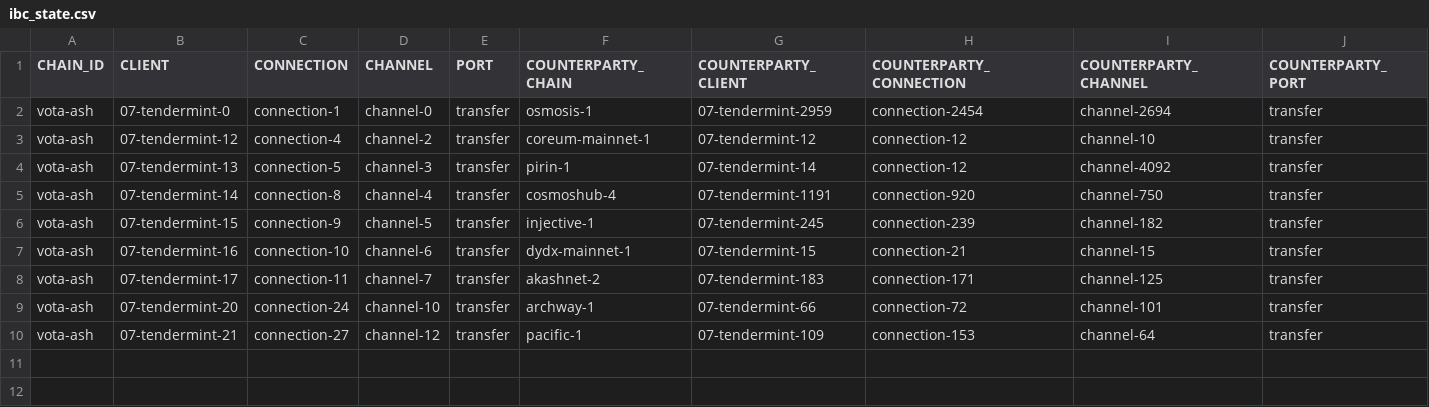
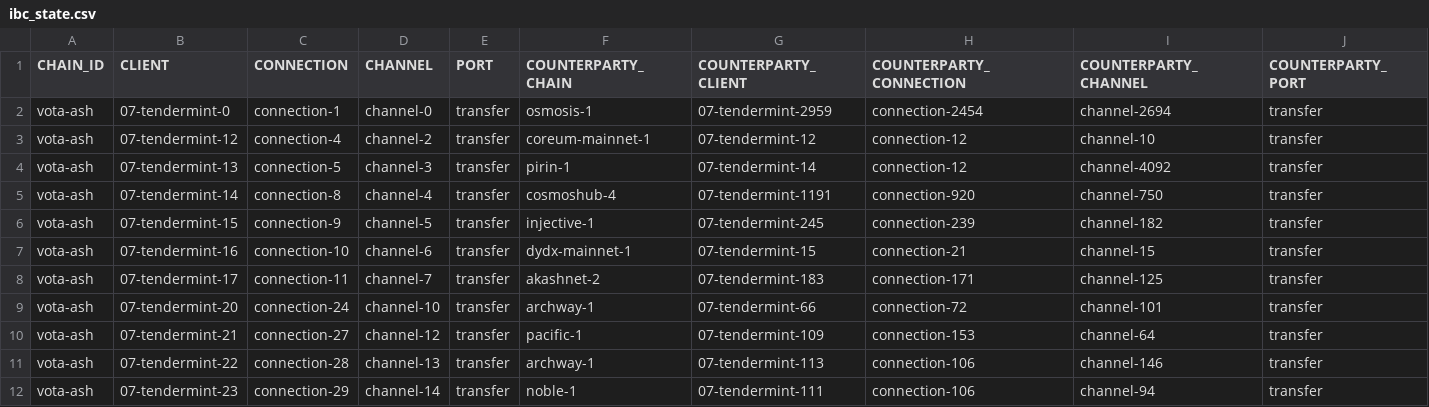
Before and after one commit to cryptocrew-validators/cc-reports, a CSV file: ibc-doravota/ibc_state.csv, drawn as a sheet.

Commit message:
Add archway, noble

```diff
--- a/ibc-doravota/ibc_state.csv
+++ b/ibc-doravota/ibc_state.csv
@@ -10 +10,3 @@ vota-ash, 07-tendermint-20, connection-24, channel-10, transfer, archway-1, 07-t
 vota-ash, 07-tendermint-21, connection-27, channel-12, transfer, pacific-1, 07-tendermint-109, connection-153, channel-64, transfer
+vota-ash, 07-tendermint-22, connection-28, channel-13, transfer, archway-1, 07-tendermint-113, connection-106, channel-146, transfer
+vota-ash, 07-tendermint-23, connection-29, channel-14, transfer, noble-1, 07-tendermint-111, connection-106, channel-94, transfer
```
Also changed, not shown: 1 other file.
